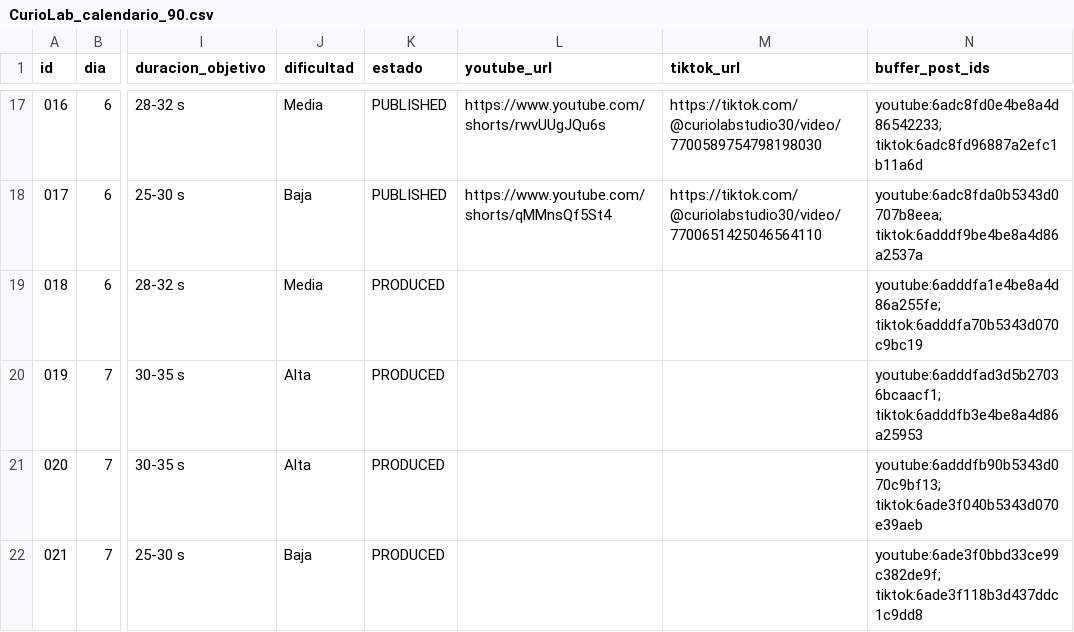
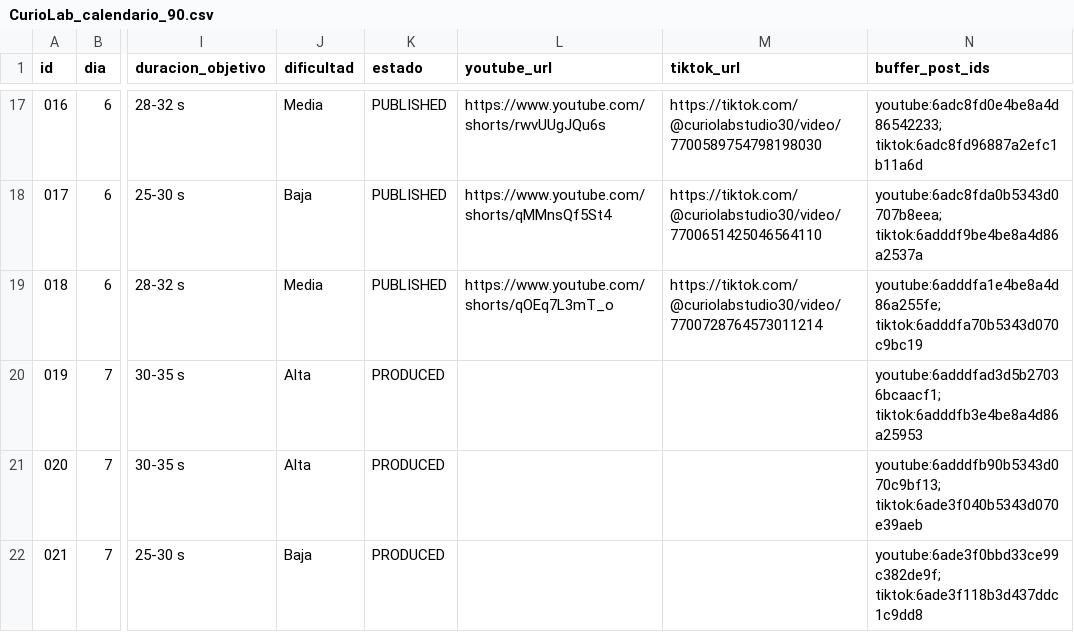
Before and after one commit to eduardomora041092-niolab/curiolab-studio-30, a CSV file: calendar/CurioLab_calendario_90.csv, drawn as a sheet; only a part is shown, gaps mark what is left out; the diff names each change by its address in the sheet, - before the commit and + after, or states it on an @@ line.

```diff
--- a/calendar/CurioLab_calendario_90.csv
+++ b/calendar/CurioLab_calendario_90.csv
-K19 (estado): PRODUCED
+K19 (estado): PUBLISHED
-L19 (youtube_url): (empty)
+L19 (youtube_url): https://www.youtube.com/shorts/qOEq7L3mT_o
-M19 (tiktok_url): (empty)
+M19 (tiktok_url): https://tiktok.com/@curiolabstudio30/video/7700728764573011214
```
Also changed, not shown: logs/metrics.csv, logs/queue_log.csv, 10 other files.
